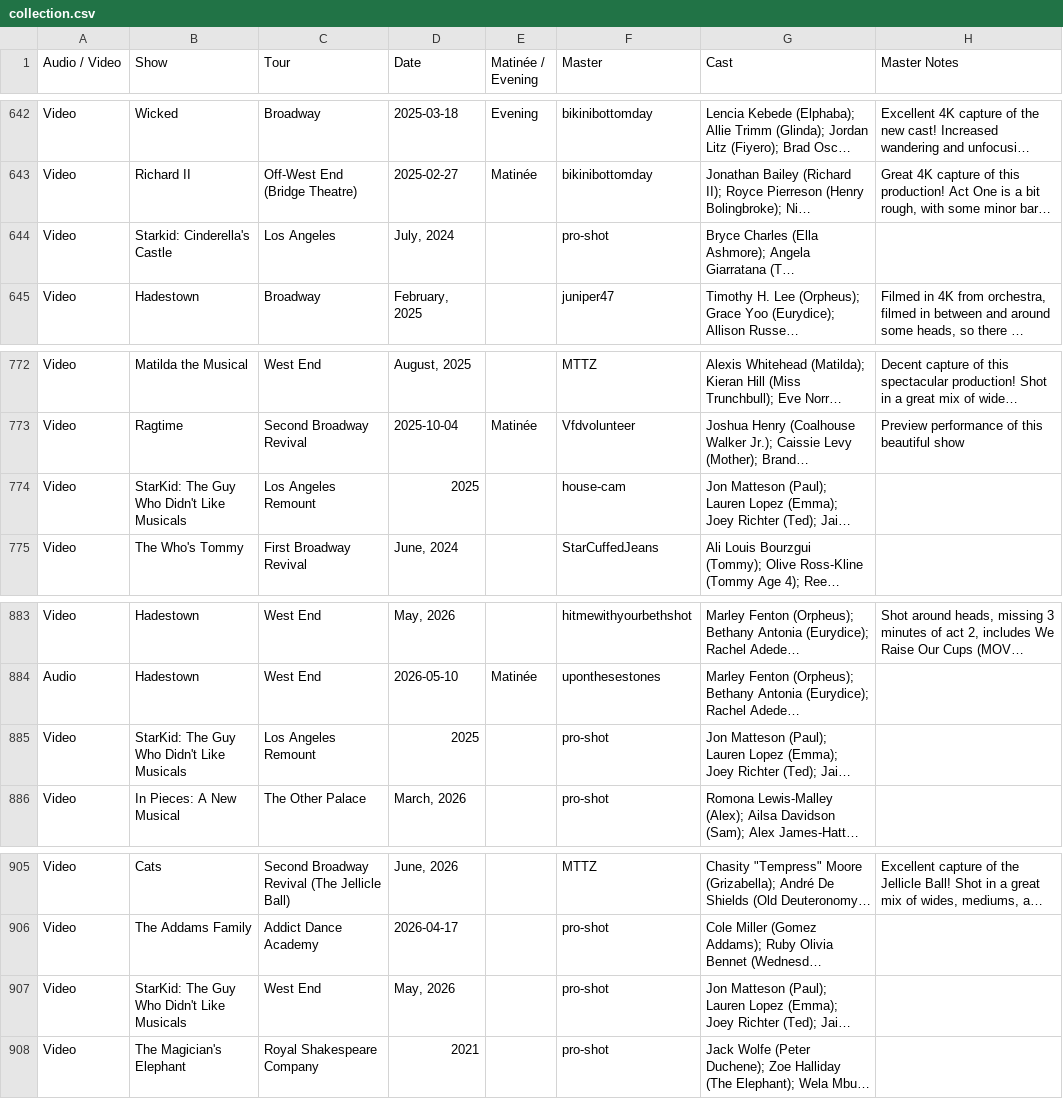
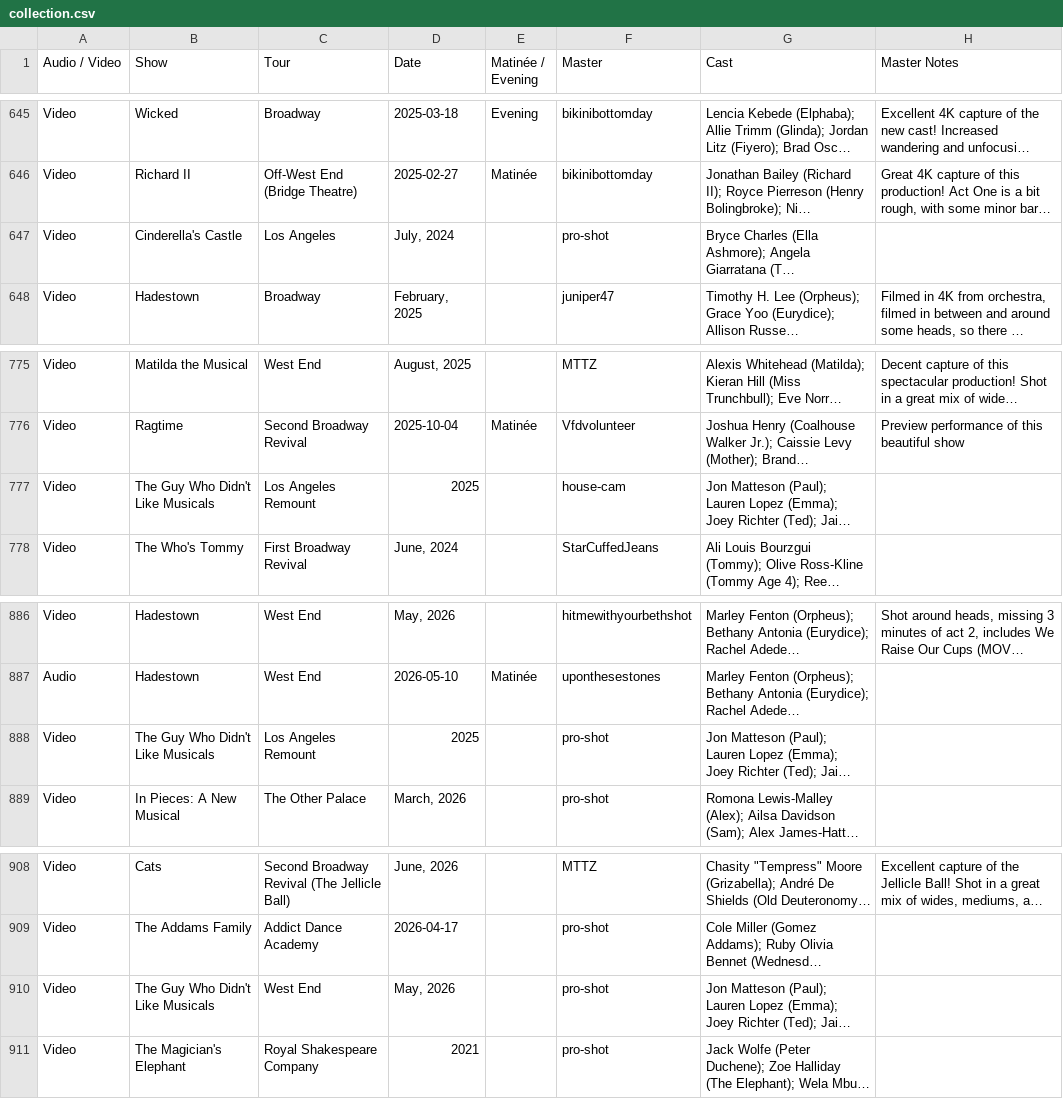
Before and after one commit to persephoneschild/persephoneschild.github.io, a CSV file: collection.csv, drawn as a sheet; only a part is shown, gaps mark what is left out; long unchanged cells end in …; addresses are those after the commit; the diff covers the shown part only; the diff names each change by its address in the sheet, - before the commit and + after, or states it on an @@ line.

```diff
--- a/collection.csv
+++ b/collection.csv
-B647 (Show): Starkid: Cinderella's Castle
+B647 (Show): Cinderella's Castle
-B777 (Show): StarKid: The Guy Who Didn't Like Musicals
+B777 (Show): The Guy Who Didn't Like Musicals
-B888 (Show): StarKid: The Guy Who Didn't Like Musicals
+B888 (Show): The Guy Who Didn't Like Musicals
-B910 (Show): StarKid: The Guy Who Didn't Like Musicals
+B910 (Show): The Guy Who Didn't Like Musicals
```
Also changed, not shown: 3 added rows and 12 edited cells elsewhere in this file, wants.csv.
